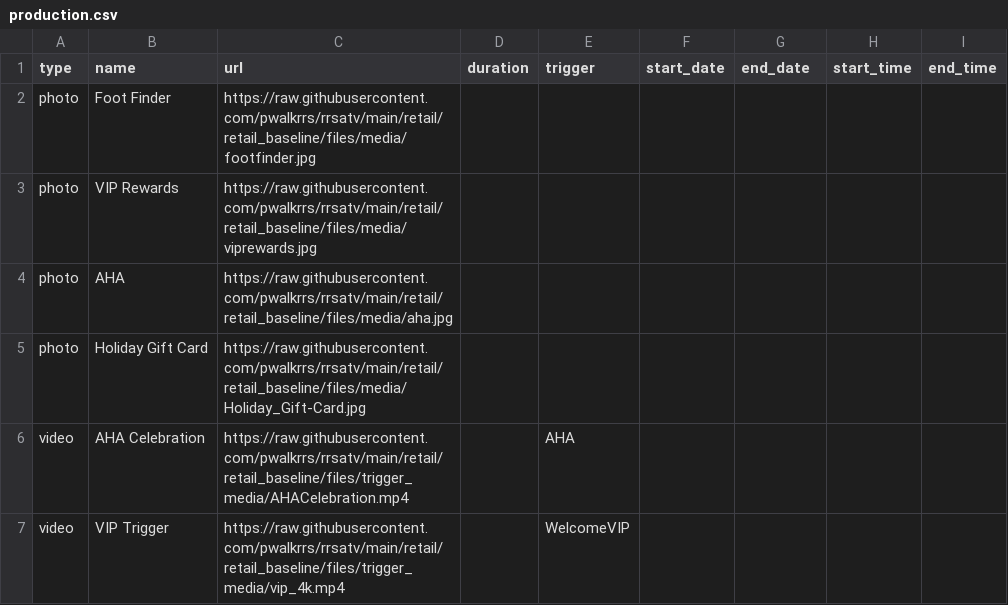
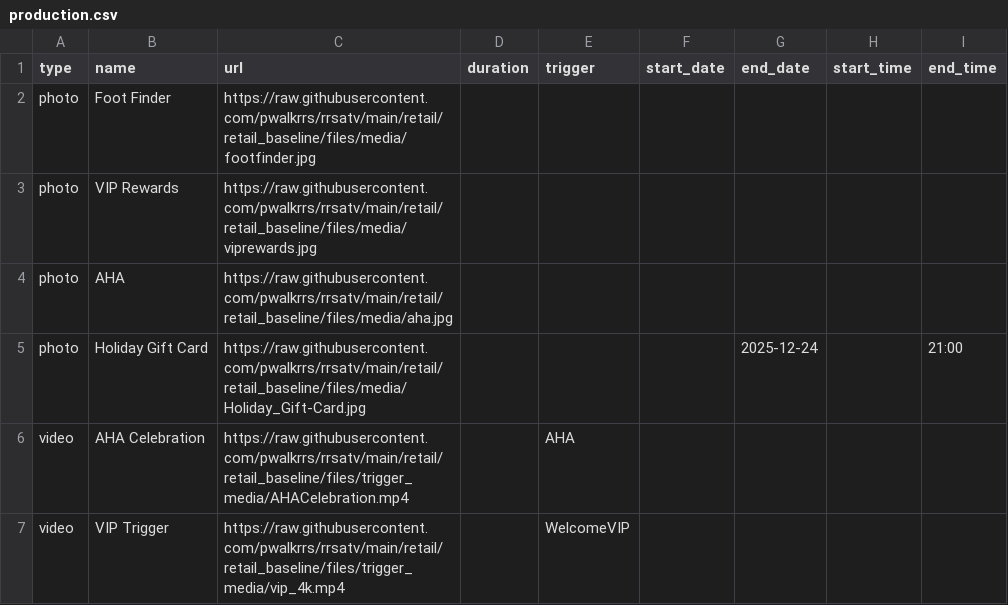
Before and after one commit to pwalkrrs/rrsatv, a CSV file: retail/retail_baseline/csv/pupcast/production.csv, drawn as a sheet.

Commit message:
Update production.csv

```diff
--- a/retail/retail_baseline/csv/pupcast/production.csv
+++ b/retail/retail_baseline/csv/pupcast/production.csv
@@ -4,3 +4,3 @@ photo,VIP Rewards,https://raw.githubusercontent.com/pwalkrrs/rrsatv/main/retail/
 photo,AHA,https://raw.githubusercontent.com/pwalkrrs/rrsatv/main/retail/retail_baseline/files/media/aha.jpg,,,,,,
-photo,Holiday Gift Card,https://raw.githubusercontent.com/pwalkrrs/rrsatv/main/retail/retail_baseline/files/media/Holiday_Gift-Card.jpg,,,,,,
+photo,Holiday Gift Card,https://raw.githubusercontent.com/pwalkrrs/rrsatv/main/retail/retail_baseline/files/media/Holiday_Gift-Card.jpg,,,,2025-12-24,,21:00
 video,AHA Celebration,https://raw.githubusercontent.com/pwalkrrs/rrsatv/main/retail/retail_baseline/files/trigger_media/AHACelebration.mp4,,AHA,,,,
```
